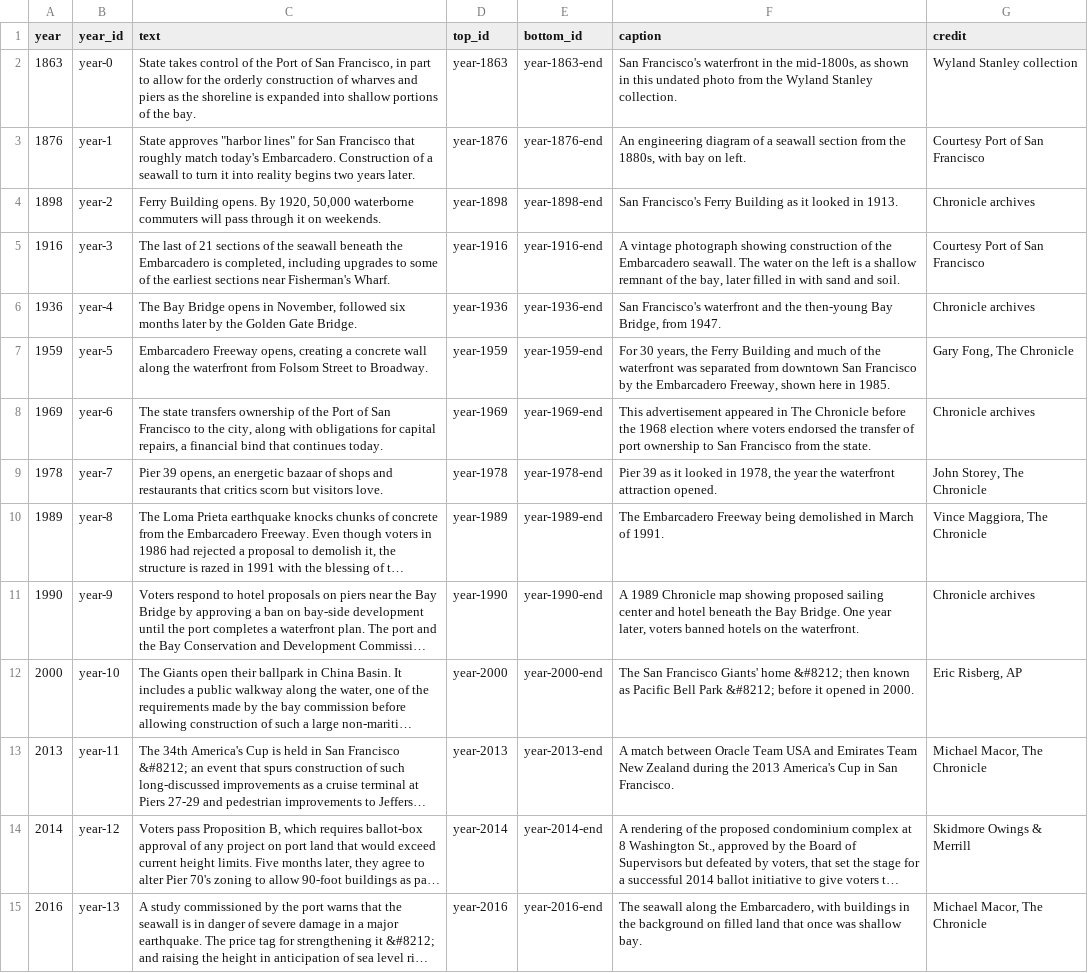
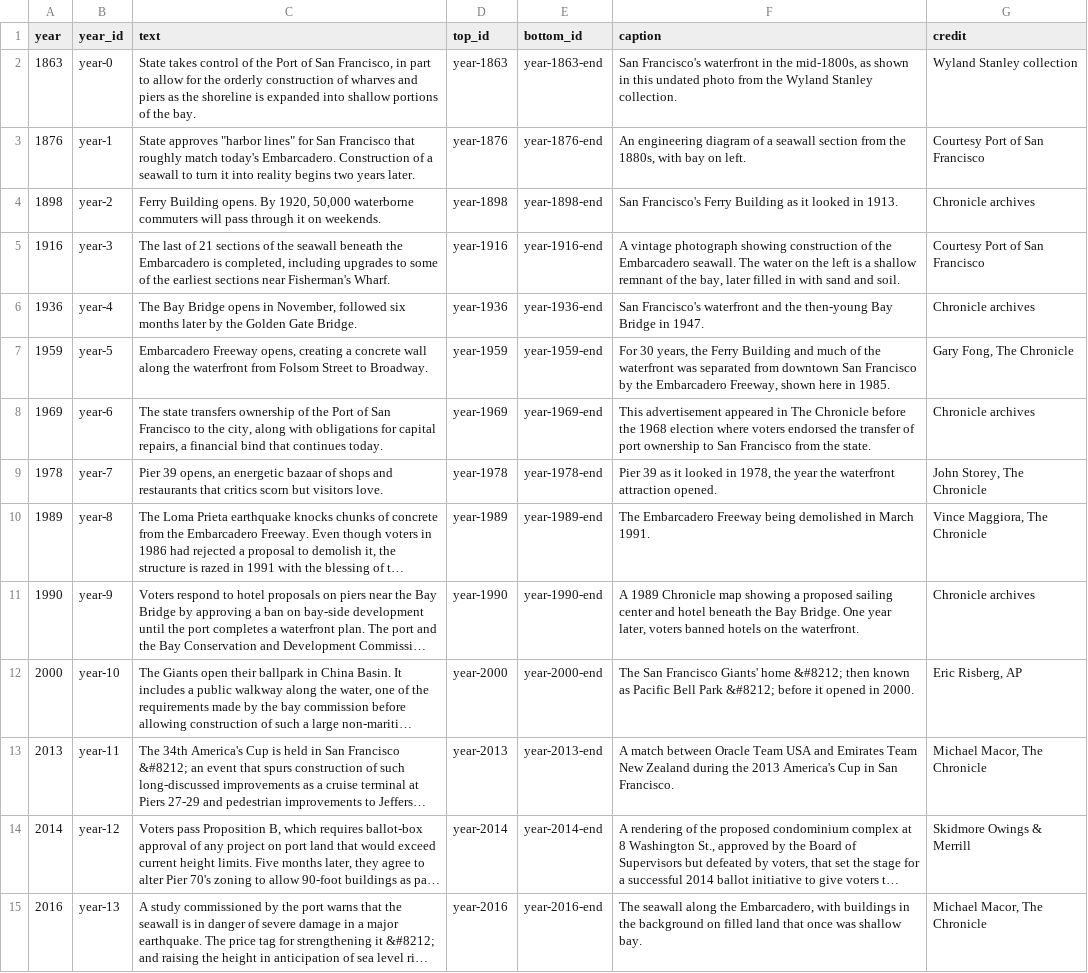
Before and after one commit to sfchronicle/sea-level-rise, a CSV file: data/timeline_data.csv, drawn as a sheet; long unchanged cells end in …; the diff names each change by its address in the sheet, - before the commit and + after, or states it on an @@ line.

Commit message:
minor text edits

```diff
--- a/data/timeline_data.csv
+++ b/data/timeline_data.csv
-F6 (caption): …then-young Bay Bridge, from 1947.
+F6 (caption): …then-young Bay Bridge in 1947.
-F10 (caption): …in March of 1991.
+F10 (caption): …in March 1991.
-F11 (caption): …map showing proposed sailing…
+F11 (caption): …map showing a proposed sailing…
```
Also changed, not shown: 2 other files.
